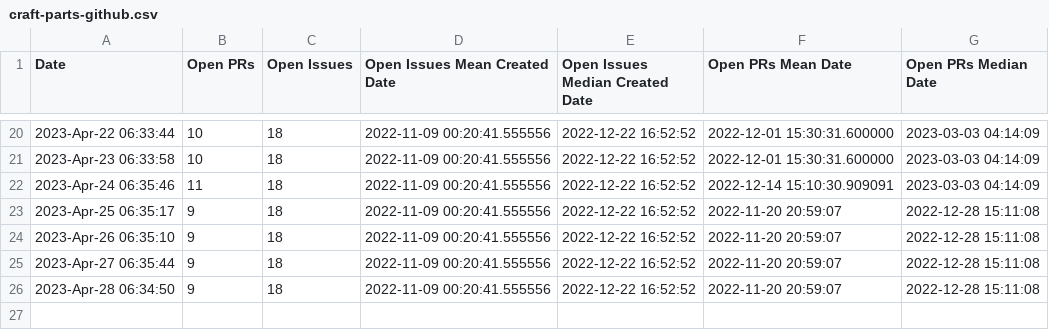
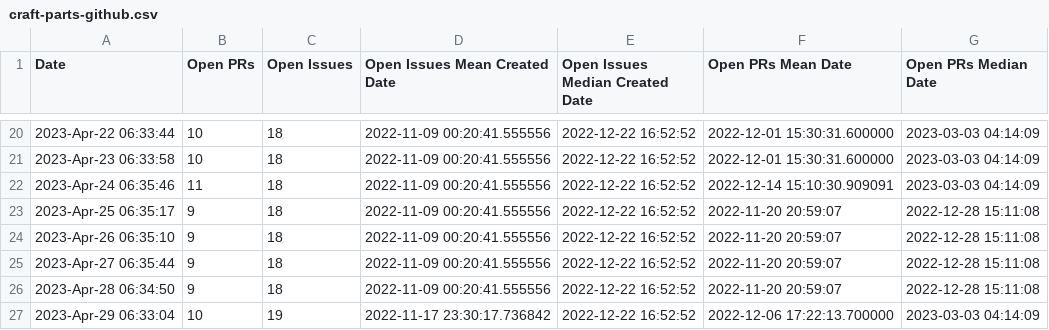
Before and after one commit to mr-cal/starcraft-stats, a CSV file: data/craft-parts-github.csv, drawn as a sheet; only a part is shown, gaps mark what is left out.

```diff
--- a/data/craft-parts-github.csv
+++ b/data/craft-parts-github.csv
@@ -26 +26,2 @@ Date,Open PRs,Open Issues, Open Issues Mean Created Date, Open Issues Median Cre
 2023-Apr-28 06:34:50,9,18,2022-11-09 00:20:41.555556,2022-12-22 16:52:52,2022-11-20 20:59:07,2022-12-28 15:11:08
+2023-Apr-29 06:33:04,10,19,2022-11-17 23:30:17.736842,2022-12-22 16:52:52,2022-12-06 17:22:13.700000,2023-03-03 04:14:09
```
Also changed, not shown: data/craft-grammar-github.csv, data/craft-providers-github.csv.
